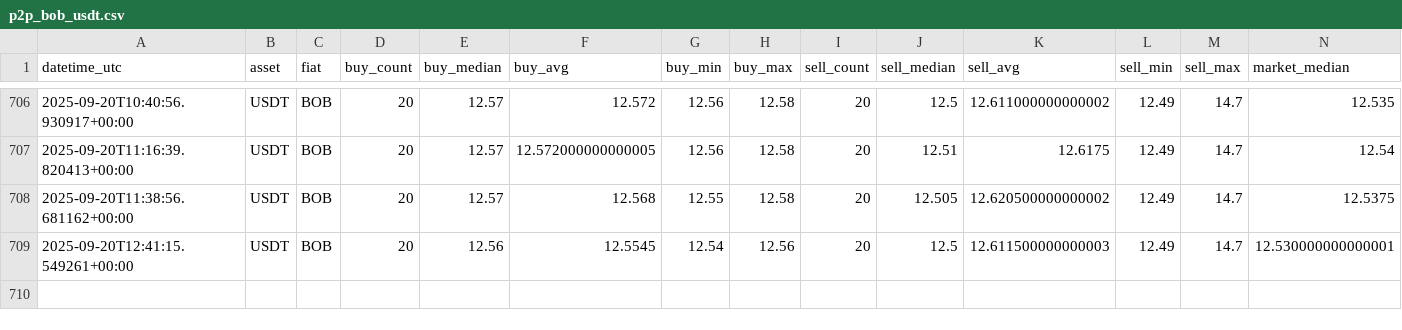
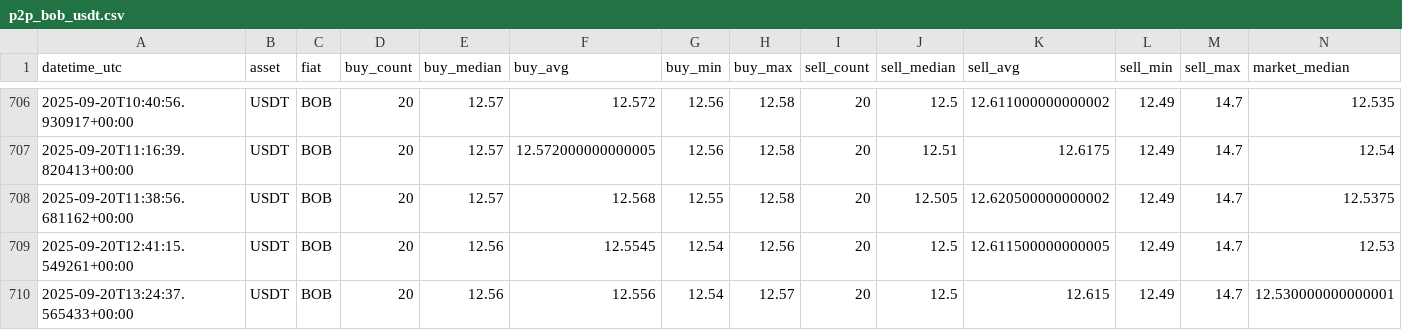
Before and after one commit to Crismtc/binance-p2p, a CSV file: data/p2p_bob_usdt.csv, drawn as a sheet; only a part is shown, gaps mark what is left out.

```diff
--- a/data/p2p_bob_usdt.csv
+++ b/data/p2p_bob_usdt.csv
@@ -708,2 +708,3 @@ datetime_utc,asset,fiat,buy_count,buy_median,buy_avg,buy_min,buy_max,sell_count,
 2025-09-20T11:38:56.681162+00:00,USDT,BOB,20,12.57,12.568,12.55,12.58,20,12.505,12.620500000000002,12.49,14.7,12.5375
-2025-09-20T12:41:15.549261+00:00,USDT,BOB,20,12.56,12.5545,12.54,12.56,20,12.5,12.611500000000003,12.49,14.7,12.530000000000001
+2025-09-20T12:41:15.549261+00:00,USDT,BOB,20,12.56,12.5545,12.54,12.56,20,12.5,12.611500000000005,12.49,14.7,12.53
+2025-09-20T13:24:37.565433+00:00,USDT,BOB,20,12.56,12.556,12.54,12.57,20,12.5,12.615,12.49,14.7,12.530000000000001
```
